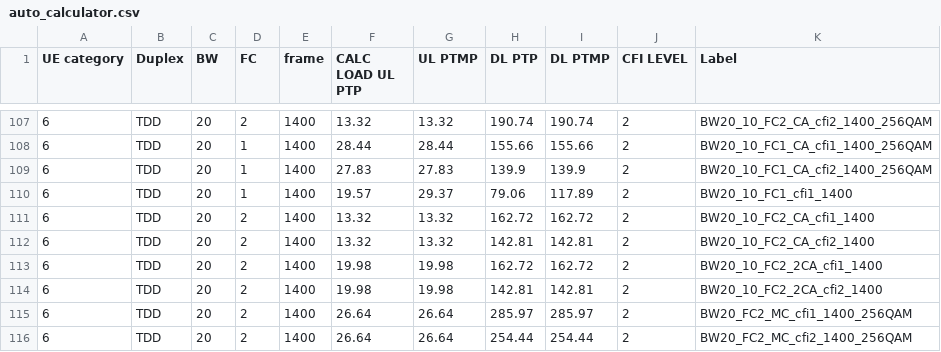
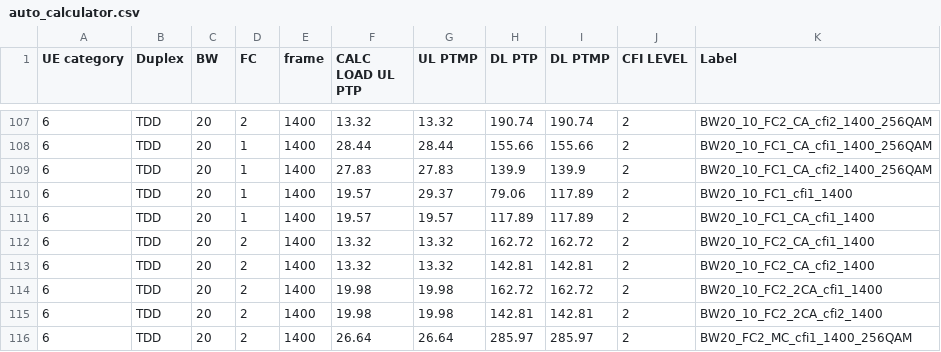
Before and after one commit to airspansvg/Testspan_Runners, a CSV file: src/main/resources/Traffic/auto_calculator.csv, drawn as a sheet; only a part is shown, gaps mark what is left out; the shorter side is filled out with more unchanged rows; the diff names each change by its address in the sheet, - before the commit and + after, or states it on an @@ line.

Commit message:
Fixed

```diff
--- a/src/main/resources/Traffic/auto_calculator.csv
+++ b/src/main/resources/Traffic/auto_calculator.csv
+row 111: 6 | TDD | 20 | 1 | 1400 | 19.57 | 19.57 | 117.89 | 117.89 | 2 | BW20_10_FC1_CA_cfi1_1400
```
